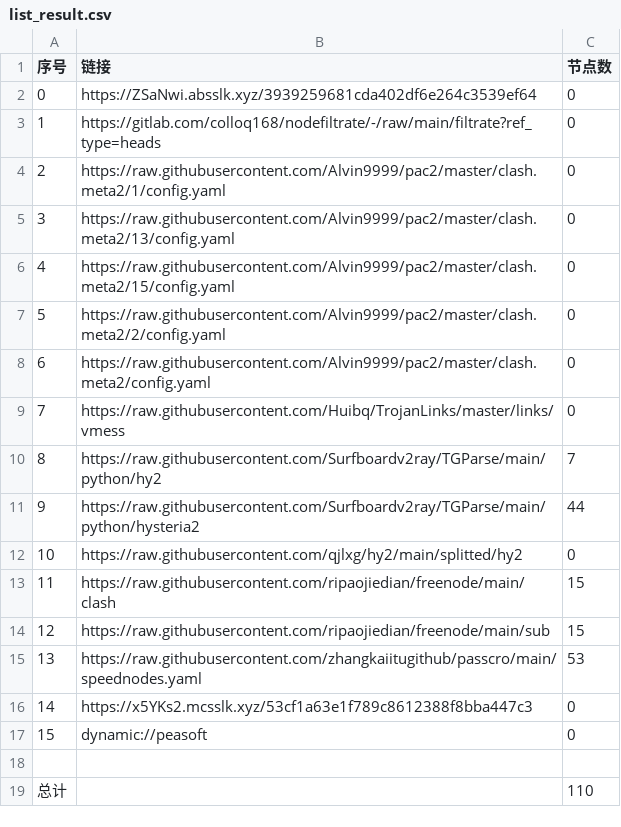
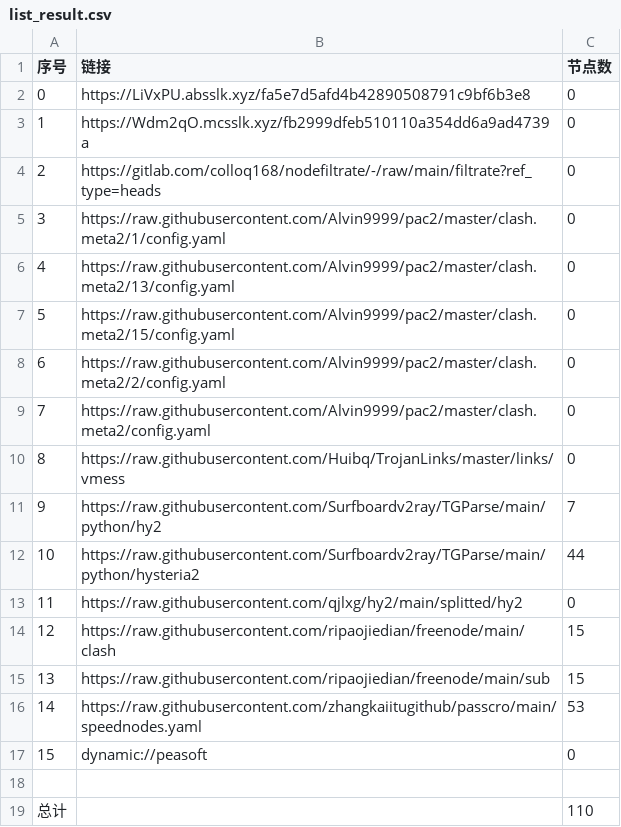
Before and after one commit to sileopro/AutoMergePublicNodes, a CSV file: list_result.csv, drawn as a sheet; removed rows and columns are numbered as before the commit, all else as after; the diff names each change by its address in the sheet, - before the commit and + after, or states it on an @@ line.

```diff
--- a/list_result.csv
+++ b/list_result.csv
-B2 (链接): https://ZSaNwi.absslk.xyz/3939259681cda402df6e264c3539ef64
+B2 (链接): https://LiVxPU.absslk.xyz/fa5e7d5afd4b42890508791c9bf6b3e8
+row 3: 1 | https://Wdm2qO.mcsslk.xyz/fb2999dfeb510110a354dd6a9ad4739a | 0
@@ column A (序号) renumbered between rows 4 and 16 @@
-row 16: 14 | https://x5YKs2.mcsslk.xyz/53cf1a63e1f789c8612388f8bba447c3 | 0
```
Also changed, not shown: 19 other files.
